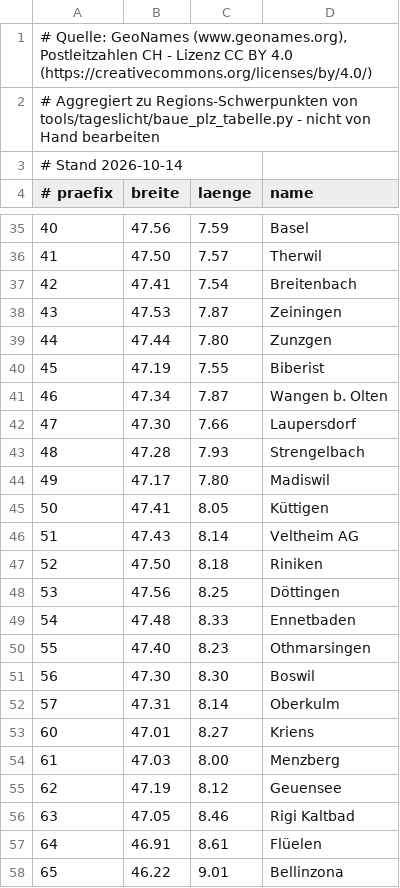
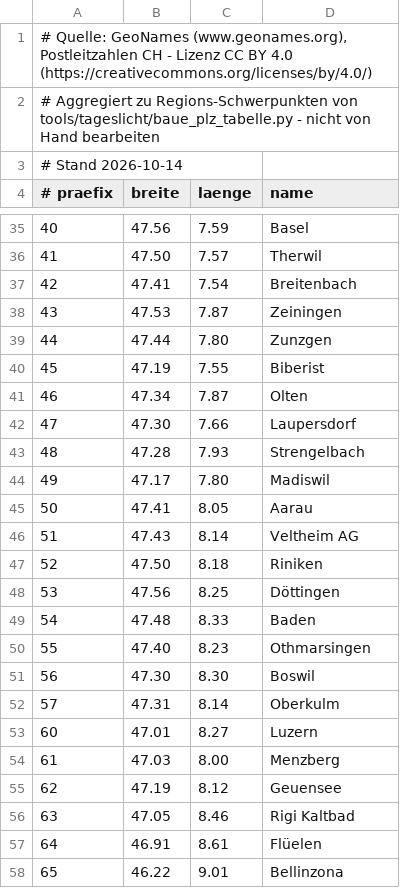
Before and after one commit to F1rlefanz/CF-Alarm-for-TimeOffice, a TSV file: app/src/main/assets/tageslicht/plz_ch.tsv, drawn as a sheet; only a part is shown, gaps mark what is left out; the diff covers the shown part only.

```diff
--- a/app/src/main/assets/tageslicht/plz_ch.tsv
+++ b/app/src/main/assets/tageslicht/plz_ch.tsv
@@ -40,3 +40,3 @@
 45	47.19	7.55	Biberist
-46	47.34	7.87	Wangen b. Olten
+46	47.34	7.87	Olten
 47	47.30	7.66	Laupersdorf
@@ -44,3 +44,3 @@
 49	47.17	7.80	Madiswil
-50	47.41	8.05	Küttigen
+50	47.41	8.05	Aarau
 51	47.43	8.14	Veltheim AG
@@ -48,3 +48,3 @@
 53	47.56	8.25	Döttingen
-54	47.48	8.33	Ennetbaden
+54	47.48	8.33	Baden
 55	47.40	8.23	Othmarsingen
@@ -52,3 +52,3 @@
 57	47.31	8.14	Oberkulm
-60	47.01	8.27	Kriens
+60	47.01	8.27	Luzern
 61	47.03	8.00	Menzberg
```
Also changed, not shown: 12 edited cells elsewhere in this file, app/src/main/assets/tageslicht/plz_at.tsv, app/src/main/assets/tageslicht/plz_de.tsv, 4 other files.
